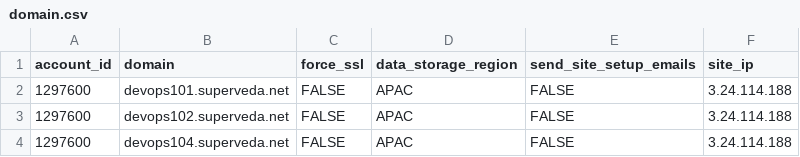
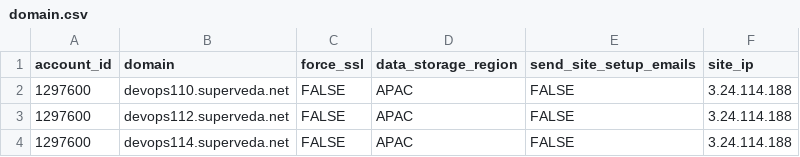
Before and after one commit to hayabusaxxx/Incap_demo_tf, a CSV file: domain.csv, drawn as a sheet.

Commit message:
test

```diff
--- a/domain.csv
+++ b/domain.csv
@@ -1,4 +1,4 @@
 account_id,domain,force_ssl,data_storage_region,send_site_setup_emails,site_ip
-1297600,devops101.superveda.net,FALSE,APAC,FALSE,3.24.114.188
-1297600,devops102.superveda.net,FALSE,APAC,FALSE,3.24.114.188
-1297600,devops104.superveda.net,FALSE,APAC,FALSE,3.24.114.188
+1297600,devops110.superveda.net,FALSE,APAC,FALSE,3.24.114.188
+1297600,devops112.superveda.net,FALSE,APAC,FALSE,3.24.114.188
+1297600,devops114.superveda.net,FALSE,APAC,FALSE,3.24.114.188
```
